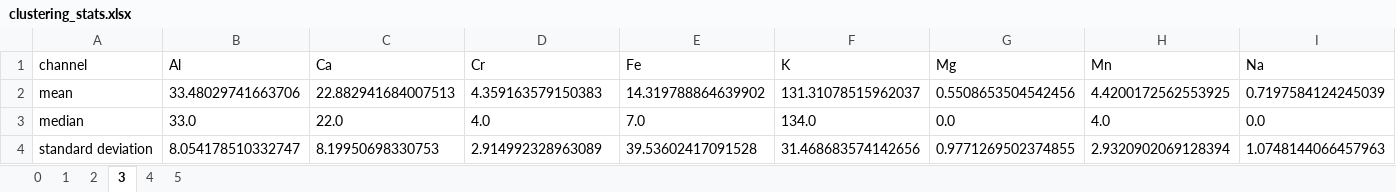
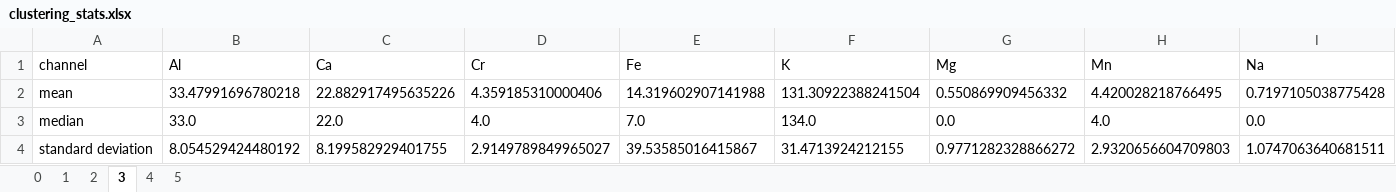
Before and after one commit to AdamNissen/xrf_cluster, an Excel workbook: Example data/test_output/NW13-33/clustering_stats.xlsx, sheet 3, drawn as a sheet; only a part is shown; values as stored, in another font and other column widths than the file's, no borders; the diff covers the shown part only; the diff names each change by its address in the sheet, - before the commit and + after, or states it on an @@ line.

```diff
--- a/Example data/test_output/NW13-33/clustering_stats.xlsx (sheet 3)
+++ b/Example data/test_output/NW13-33/clustering_stats.xlsx (sheet 3)
-B2 (Al): 33.48029741663706
+B2 (Al): 33.47991696780218
-C2 (Ca): 22.882941684007513
+C2 (Ca): 22.882917495635226
-D2 (Cr): 4.359163579150383
+D2 (Cr): 4.359185310000406
-E2 (Fe): 14.319788864639902
+E2 (Fe): 14.319602907141988
-F2 (K): 131.31078515962037
+F2 (K): 131.30922388241504
-G2 (Mg): 0.5508653504542456
+G2 (Mg): 0.550869909456332
-H2 (Mn): 4.4200172562553925
+H2 (Mn): 4.420028218766495
-I2 (Na): 0.7197584124245039
+I2 (Na): 0.7197105038775428
-B4 (Al): 8.054178510332747
+B4 (Al): 8.054529424480192
-C4 (Ca): 8.19950698330753
+C4 (Ca): 8.199582929401755
-D4 (Cr): 2.914992328963089
+D4 (Cr): 2.9149789849965027
-E4 (Fe): 39.53602417091528
+E4 (Fe): 39.53585016415867
-F4 (K): 31.468683574142656
+F4 (K): 31.4713924212155
-G4 (Mg): 0.9771269502374855
+G4 (Mg): 0.9771282328866272
-H4 (Mn): 2.9320902069128394
+H4 (Mn): 2.9320656604709803
-I4 (Na): 1.0748144066457963
+I4 (Na): 1.0747063640681511
```
Also changed, not shown: 8 edited cells elsewhere in this sheet, sheet 1, sheet 2, sheet 0, sheet 4, 2 other files.
